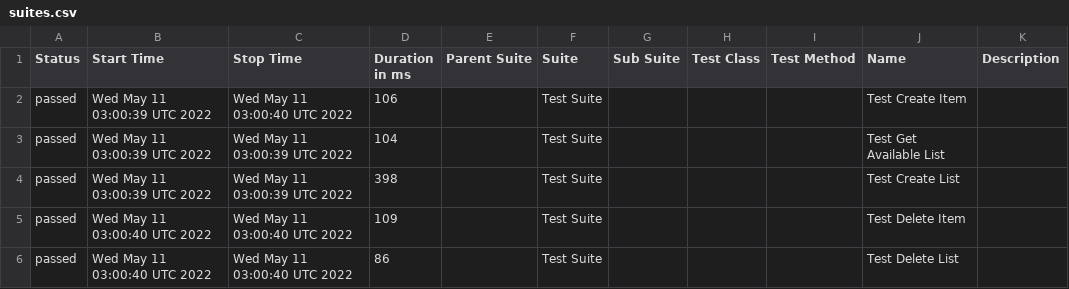
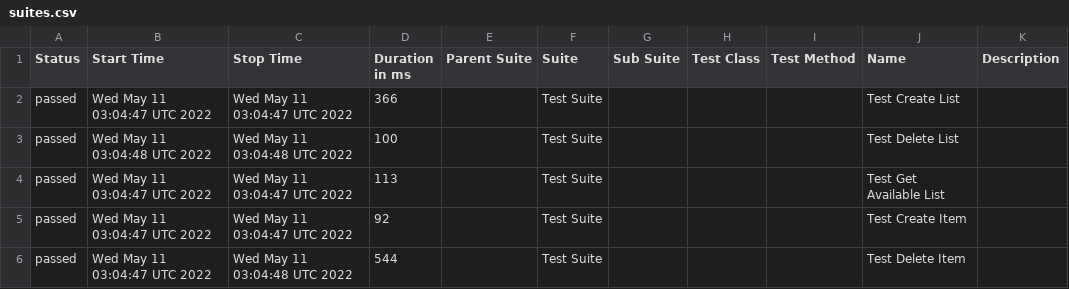
Before and after one commit to jeanljh/cy-graphql, a CSV file: data/suites.csv, drawn as a sheet.

```diff
--- a/data/suites.csv
+++ b/data/suites.csv
@@ -1,6 +1,6 @@
 "Status","Start Time","Stop Time","Duration in ms","Parent Suite","Suite","Sub Suite","Test Class","Test Method","Name","Description"
-"passed","Wed May 11 03:00:39 UTC 2022","Wed May 11 03:00:40 UTC 2022","106","","Test Suite","","","","Test Create Item",""
-"passed","Wed May 11 03:00:39 UTC 2022","Wed May 11 03:00:39 UTC 2022","104","","Test Suite","","","","Test Get Available List",""
-"passed","Wed May 11 03:00:39 UTC 2022","Wed May 11 03:00:39 UTC 2022","398","","Test Suite","","","","Test Create List",""
-"passed","Wed May 11 03:00:40 UTC 2022","Wed May 11 03:00:40 UTC 2022","109","","Test Suite","","","","Test Delete Item",""
-"passed","Wed May 11 03:00:40 UTC 2022","Wed May 11 03:00:40 UTC 2022","86","","Test Suite","","","","Test Delete List",""
+"passed","Wed May 11 03:04:47 UTC 2022","Wed May 11 03:04:47 UTC 2022","366","","Test Suite","","","","Test Create List",""
+"passed","Wed May 11 03:04:48 UTC 2022","Wed May 11 03:04:48 UTC 2022","100","","Test Suite","","","","Test Delete List",""
+"passed","Wed May 11 03:04:47 UTC 2022","Wed May 11 03:04:47 UTC 2022","113","","Test Suite","","","","Test Get Available List",""
+"passed","Wed May 11 03:04:47 UTC 2022","Wed May 11 03:04:47 UTC 2022","92","","Test Suite","","","","Test Create Item",""
+"passed","Wed May 11 03:04:47 UTC 2022","Wed May 11 03:04:48 UTC 2022","544","","Test Suite","","","","Test Delete Item",""
```
Also changed, not shown: 19 other files.
